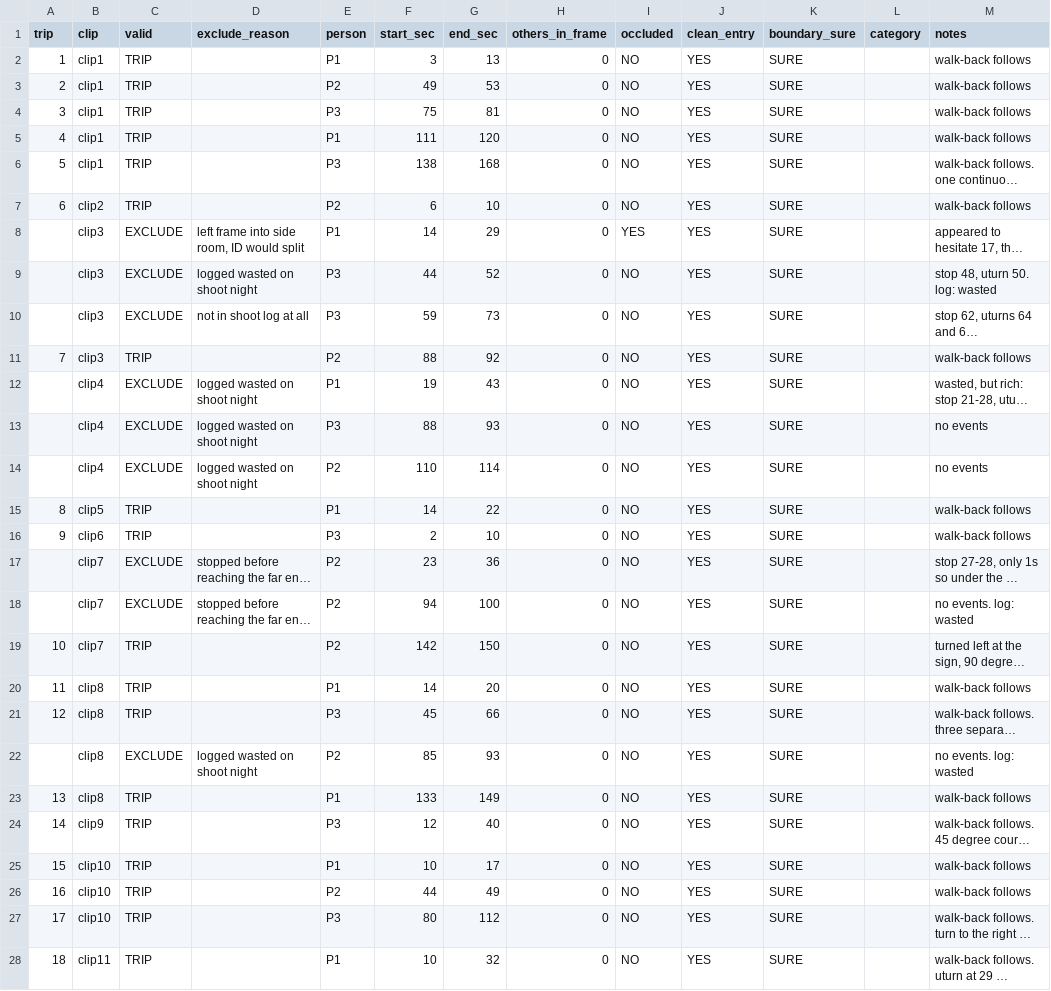
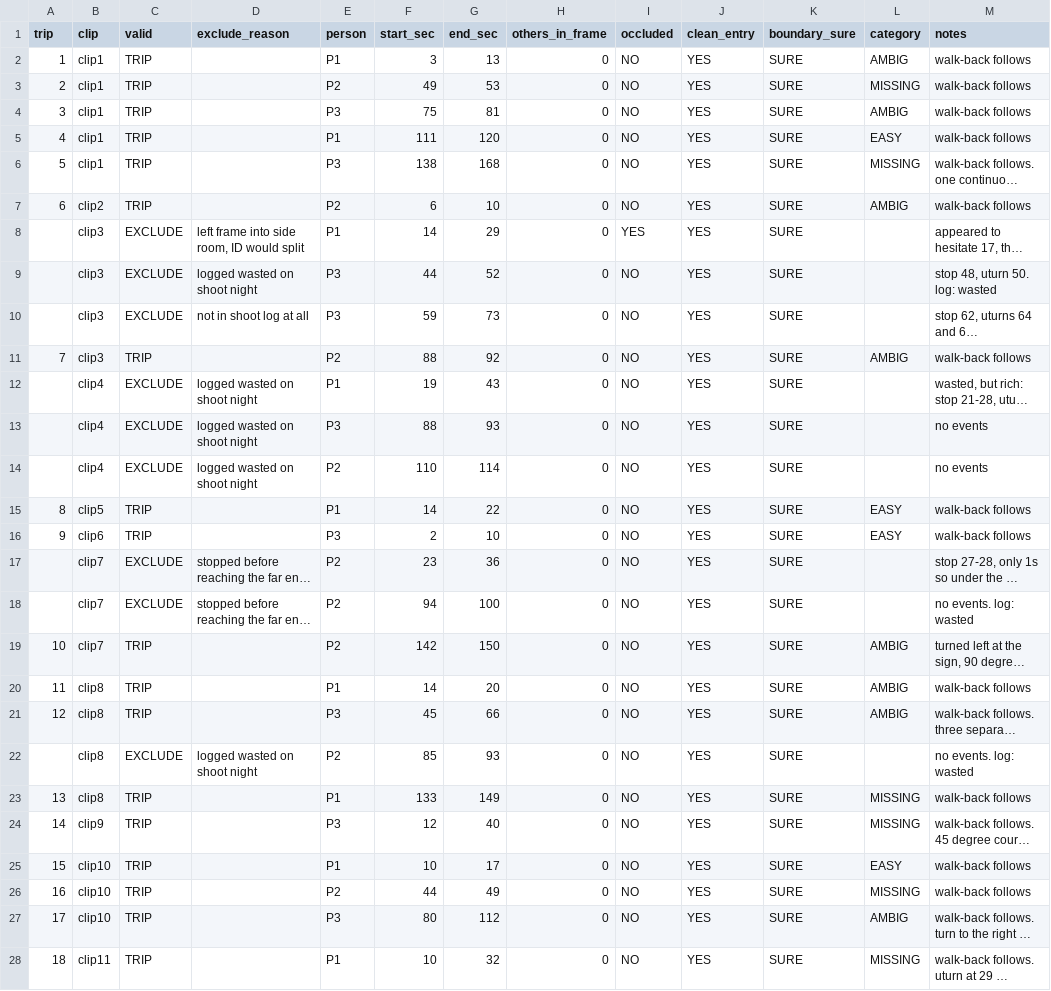
Before and after one commit to abrishk2012/waytrace-audit, a CSV file: data/trip.csv, drawn as a sheet; only a part is shown; long unchanged cells end in …; the diff covers the shown part only; the diff names each change by its address in the sheet, - before the commit and + after, or states it on an @@ line.

Commit message:
labels: category column filled last, all 25 trips. MISSING 14 events, AMBIG 7, EASY 2

```diff
--- a/data/trip.csv
+++ b/data/trip.csv
-L2 (category): (empty)
+L2 (category): AMBIG
-L3 (category): (empty)
+L3 (category): MISSING
-L4 (category): (empty)
+L4 (category): AMBIG
-L5 (category): (empty)
+L5 (category): EASY
-L6 (category): (empty)
+L6 (category): MISSING
-L7 (category): (empty)
+L7 (category): AMBIG
-L11 (category): (empty)
+L11 (category): AMBIG
-L15:L16 (category): (empty)
+L15:L16 (category): EASY
-L19:L21 (category): (empty)
+L19:L21 (category): AMBIG
-L23:L24 (category): (empty)
+L23:L24 (category): MISSING
-L25 (category): (empty)
+L25 (category): EASY
-L26 (category): (empty)
+L26 (category): MISSING
-L27 (category): (empty)
+L27 (category): AMBIG
-L28 (category): (empty)
+L28 (category): MISSING
```
Also changed, not shown: 7 edited cells elsewhere in this file.
